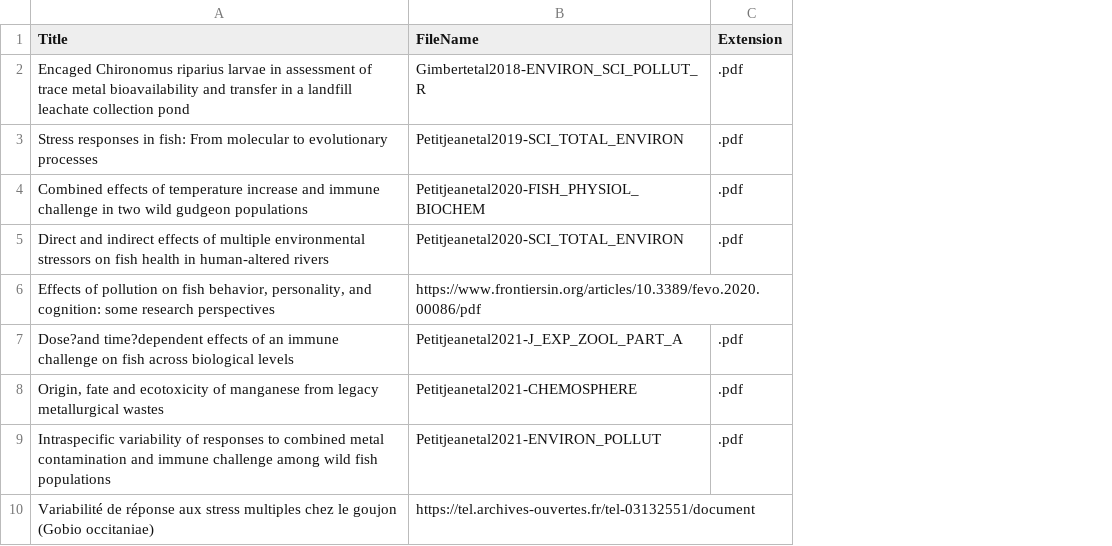
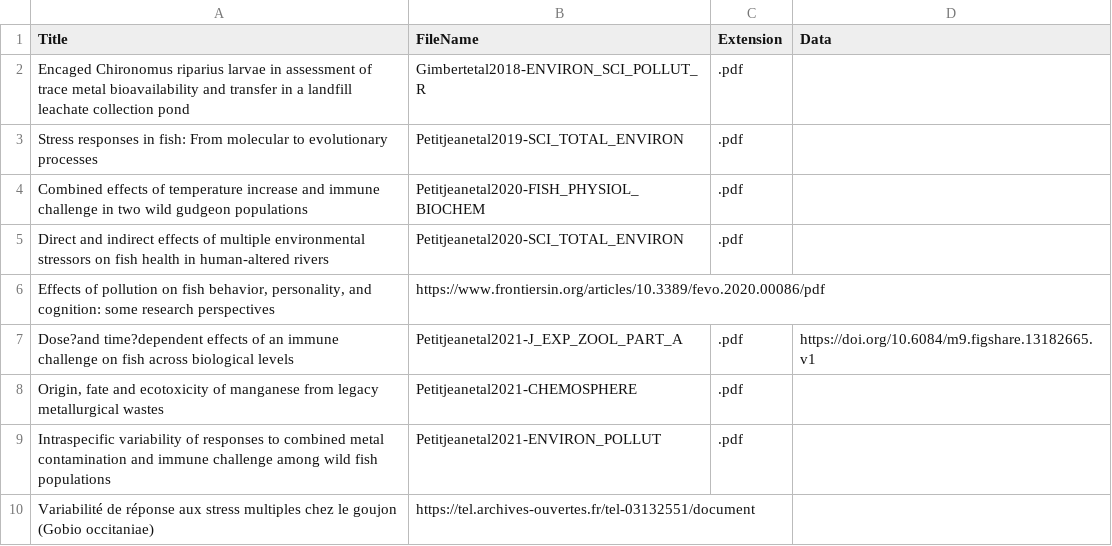
Before and after one commit to qpetitjean/qpetitjean_distill, a CSV file: PubList/PubList.csv, drawn as a sheet; the diff names each change by its address in the sheet, - before the commit and + after, or states it on an @@ line.

Commit message:
Add link to Data repository in Publication Section

```diff
--- a/PubList/PubList.csv
+++ b/PubList/PubList.csv
+column D (Data), row 7: https://doi.org/10.6084/m9.figshare.13182665.v1
```
Also changed, not shown: docs/PubList/PubList.csv, 9 other files.
